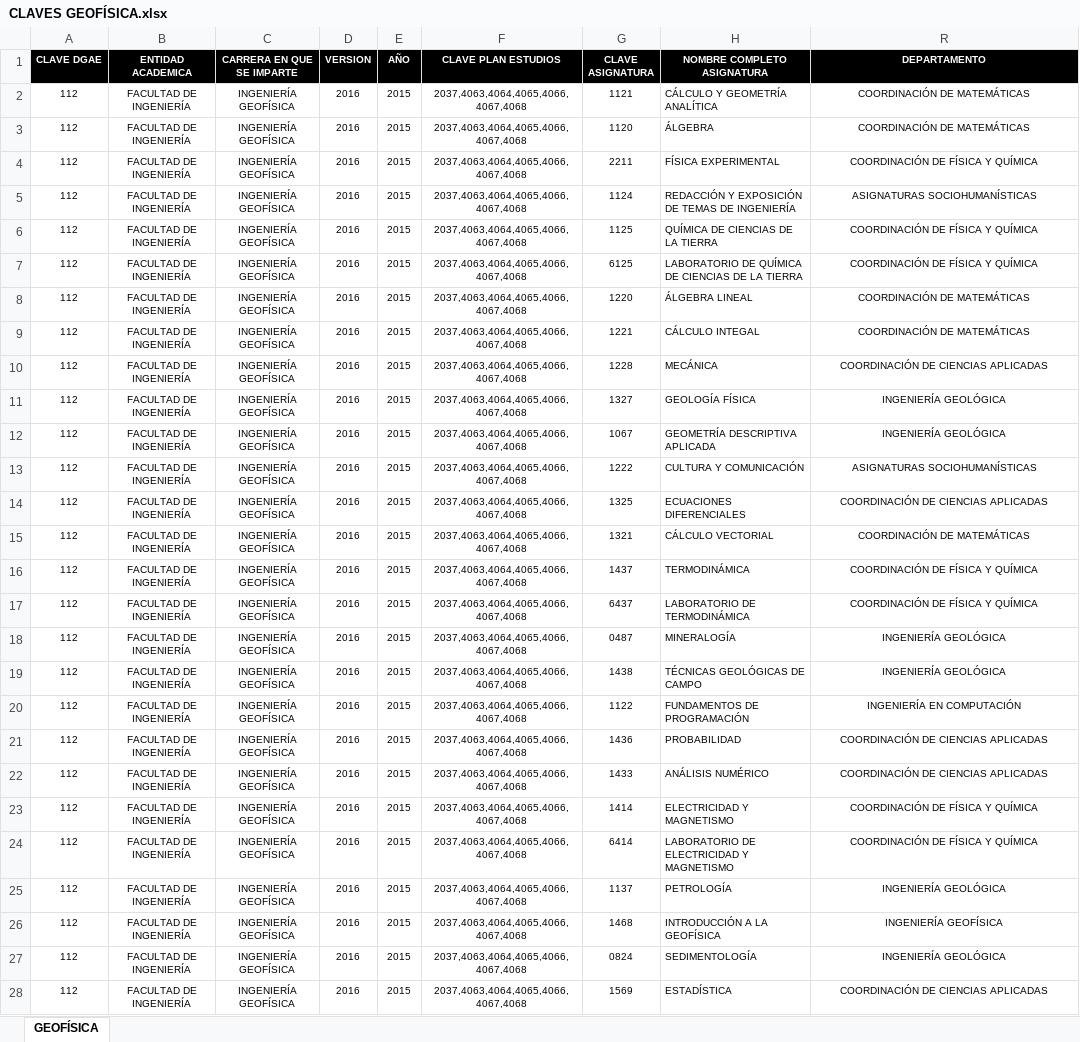
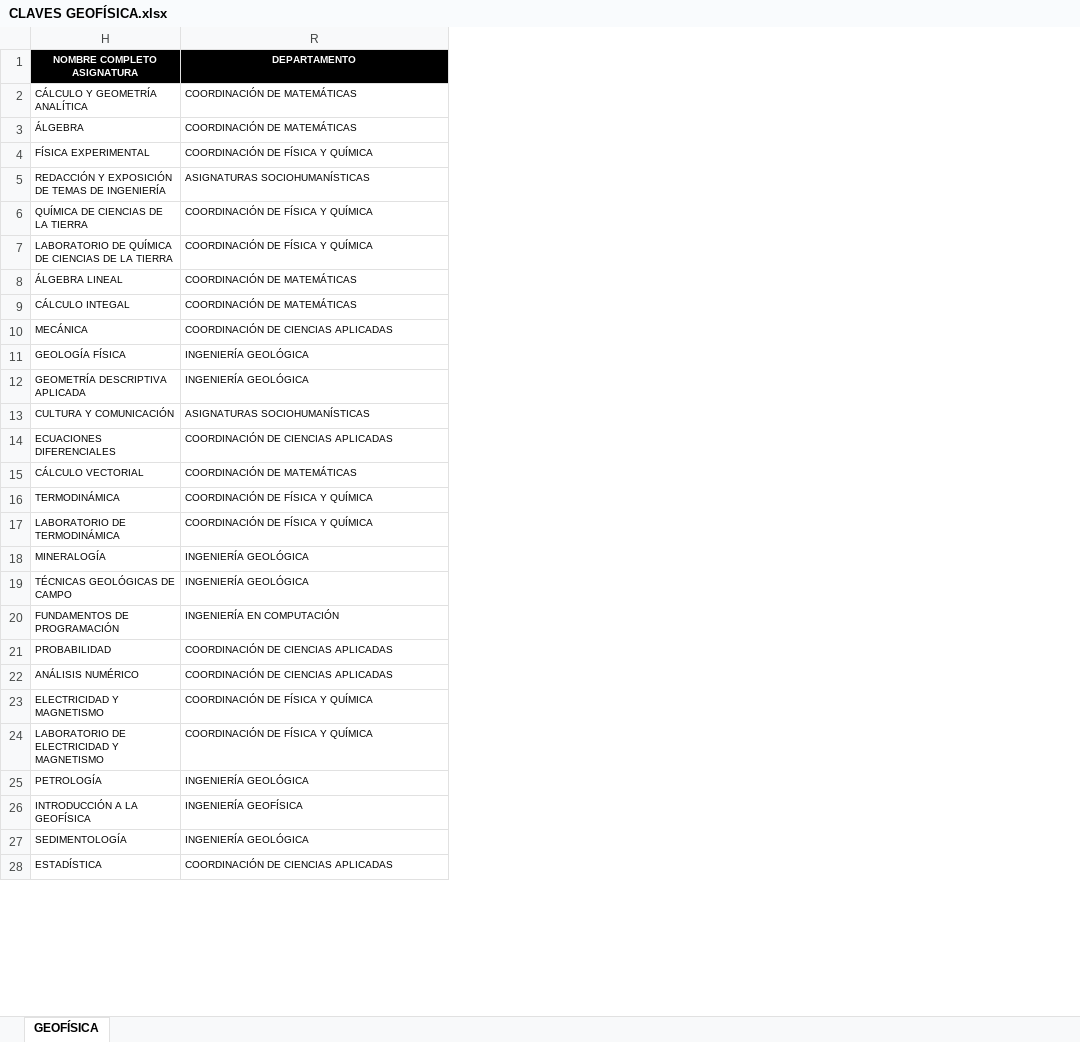
Before and after one commit to ManuGS2/PlanesEstudio, an Excel workbook: CLAVES GEOFÍSICA.xlsx, sheet GEOFÍSICA, drawn as a sheet; only a part is shown; values as stored, in another font and other column widths than the file's, no borders; the diff covers the shown part only; the diff names each change by its address in the sheet, - before the commit and + after, or states it on an @@ line.

```diff
--- a/CLAVES GEOFÍSICA.xlsx (sheet GEOFÍSICA)
+++ b/CLAVES GEOFÍSICA.xlsx (sheet GEOFÍSICA)
@@ column A (CLAVE DGAE) hidden, rows 2-28: all 112 @@
@@ column B (ENTIDAD ACADEMICA) hidden, rows 2-28: all FACULTAD DE INGENIERÍA @@
@@ column C (CARRERA EN QUE SE IMPARTE) hidden, rows 2-28: all INGENIERÍA GEOFÍSICA @@
@@ column D (VERSION) hidden, rows 2-28: all 2016 @@
@@ column E (AÑO) hidden, rows 2-28: all 2015 @@
@@ column F (CLAVE PLAN ESTUDIOS) hidden, rows 2-28: all 2037,4063,4064,4065,4066,4067,4068 @@
@@ column G (CLAVE ASIGNATURA) hidden, rows 2-28: 1121 | 1120 | 2211 | 1124 | 1125 | 6125 | 1220 | 1221 | 1228 | 1327 | 1067 | 1222 | 1325 | 1321 | 1437 | 6437 | 0487 | 1438 | 1122 | 1436 | 1433 | 1414 | 6414 | 1137 | 1468 | 0824 | 1569 @@
-R2:R28 alignment: center
+R2:R28 alignment: left
```
Also changed, not shown: cell formats elsewhere in this sheet, CLAVES INDUSTRIAL.xlsx, CLAVES TELECOMUNICACIONES.xlsx, 1 other file.
